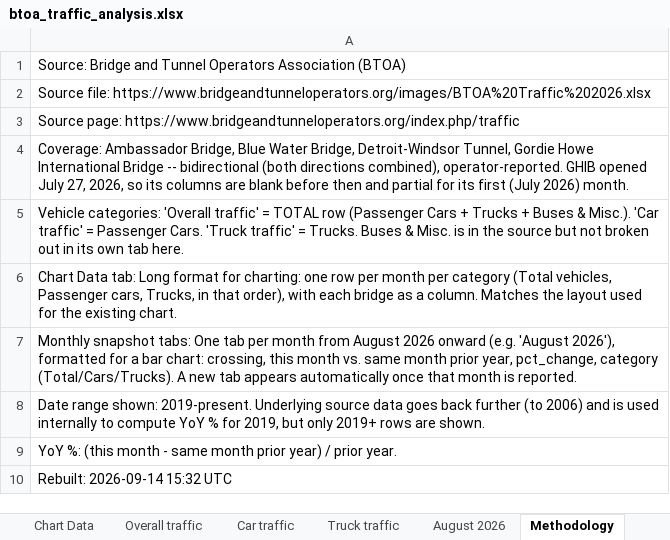
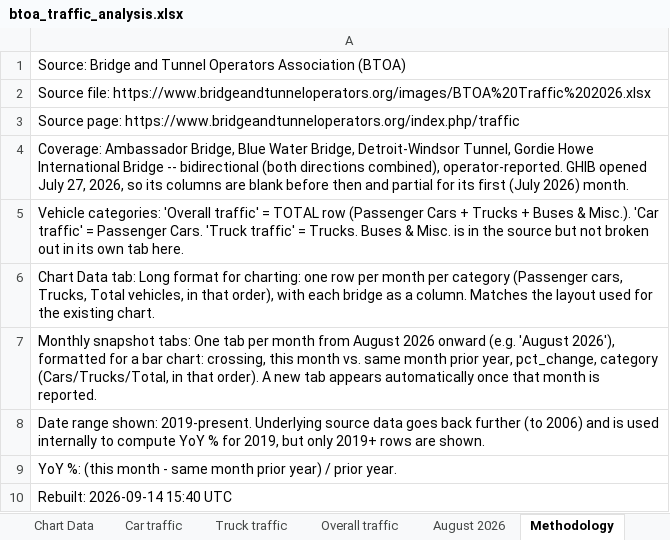
Before and after one commit to grantschwab/btoa-monitor, an Excel workbook: data/btoa_traffic_analysis.xlsx, sheet Methodology, drawn as a sheet; values as stored, in another font and other column widths than the file's, no borders; the diff names each change by its address in the sheet, - before the commit and + after, or states it on an @@ line.

```diff
--- a/data/btoa_traffic_analysis.xlsx (sheet Methodology)
+++ b/data/btoa_traffic_analysis.xlsx (sheet Methodology)
@@ sheet tab order changed: Chart Data | Car traffic | Truck traffic | Overall traffic | August 2026 | Methodology @@
-A6: …per category (Total vehicles, Passenger cars, Trucks, in that…
+A6: …per category (Passenger cars, Trucks, Total vehicles, in that…
-A7: …pct_change, category (Total/Cars/Trucks). A new…
+A7: …pct_change, category (Cars/Trucks/Total, in that order). A new…
-A10: Rebuilt: 2026-09-14 15:32 UTC
+A10: Rebuilt: 2026-09-14 15:40 UTC
```
Also changed, not shown: sheet Chart Data, sheet August 2026, 1 other file.
